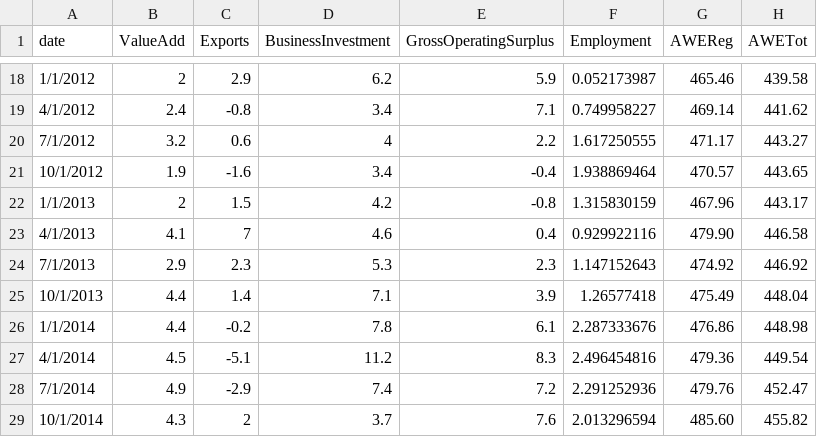
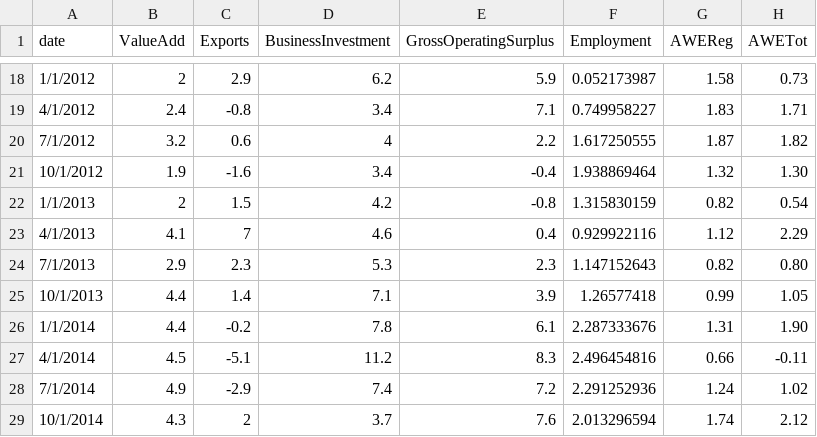
Before and after one commit to charleyferrari/charleyferrari.github.io, a CSV file: econdata.csv, drawn as a sheet; only a part is shown, gaps mark what is left out; the diff covers the shown part only.

```diff
--- a/econdata.csv
+++ b/econdata.csv
@@ -18,12 +18,12 @@ date,ValueAdd,Exports,BusinessInvestment,GrossOperatingSurplus,Employment,AWEReg
-1/1/2012,2,2.9,6.2,5.9,0.052173987,465.46,439.58
-4/1/2012,2.4,-0.8,3.4,7.1,0.749958227,469.14,441.62
-7/1/2012,3.2,0.6,4,2.2,1.617250555,471.17,443.27
-10/1/2012,1.9,-1.6,3.4,-0.4,1.938869464,470.57,443.65
-1/1/2013,2,1.5,4.2,-0.8,1.315830159,467.96,443.17
-4/1/2013,4.1,7,4.6,0.4,0.929922116,479.90,446.58
-7/1/2013,2.9,2.3,5.3,2.3,1.147152643,474.92,446.92
-10/1/2013,4.4,1.4,7.1,3.9,1.26577418,475.49,448.04
-1/1/2014,4.4,-0.2,7.8,6.1,2.287333676,476.86,448.98
-4/1/2014,4.5,-5.1,11.2,8.3,2.496454816,479.36,449.54
-7/1/2014,4.9,-2.9,7.4,7.2,2.291252936,479.76,452.47
-10/1/2014,4.3,2,3.7,7.6,2.013296594,485.60,455.82
+1/1/2012,2,2.9,6.2,5.9,0.052173987,1.58,0.73
+4/1/2012,2.4,-0.8,3.4,7.1,0.749958227,1.83,1.71
+7/1/2012,3.2,0.6,4,2.2,1.617250555,1.87,1.82
+10/1/2012,1.9,-1.6,3.4,-0.4,1.938869464,1.32,1.30
+1/1/2013,2,1.5,4.2,-0.8,1.315830159,0.82,0.54
+4/1/2013,4.1,7,4.6,0.4,0.929922116,1.12,2.29
+7/1/2013,2.9,2.3,5.3,2.3,1.147152643,0.82,0.80
+10/1/2013,4.4,1.4,7.1,3.9,1.26577418,0.99,1.05
+1/1/2014,4.4,-0.2,7.8,6.1,2.287333676,1.31,1.90
+4/1/2014,4.5,-5.1,11.2,8.3,2.496454816,0.66,-0.11
+7/1/2014,4.9,-2.9,7.4,7.2,2.291252936,1.24,1.02
+10/1/2014,4.3,2,3.7,7.6,2.013296594,1.74,2.12
```
Also changed, not shown: 32 edited cells elsewhere in this file, 2 other files.
